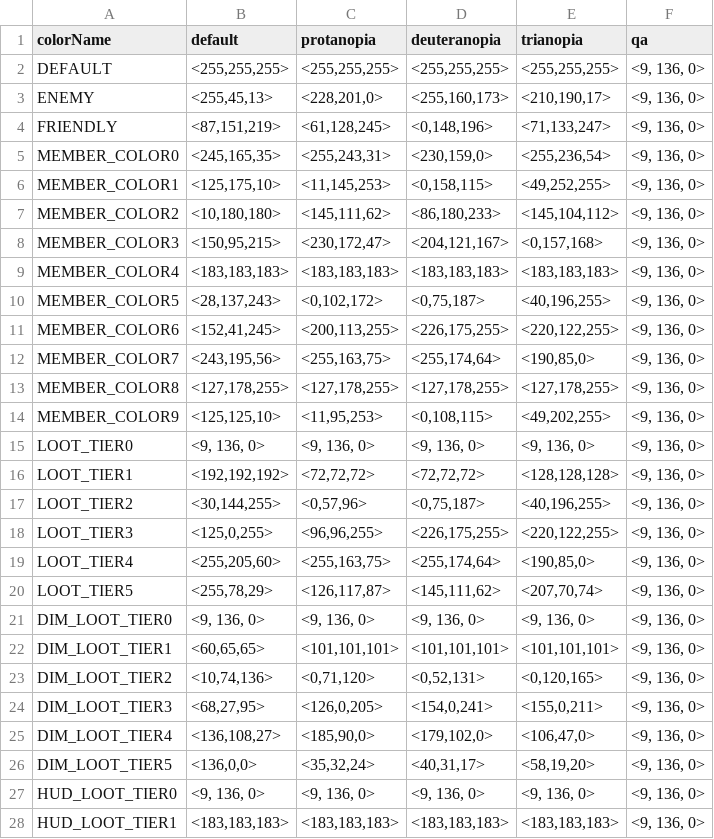
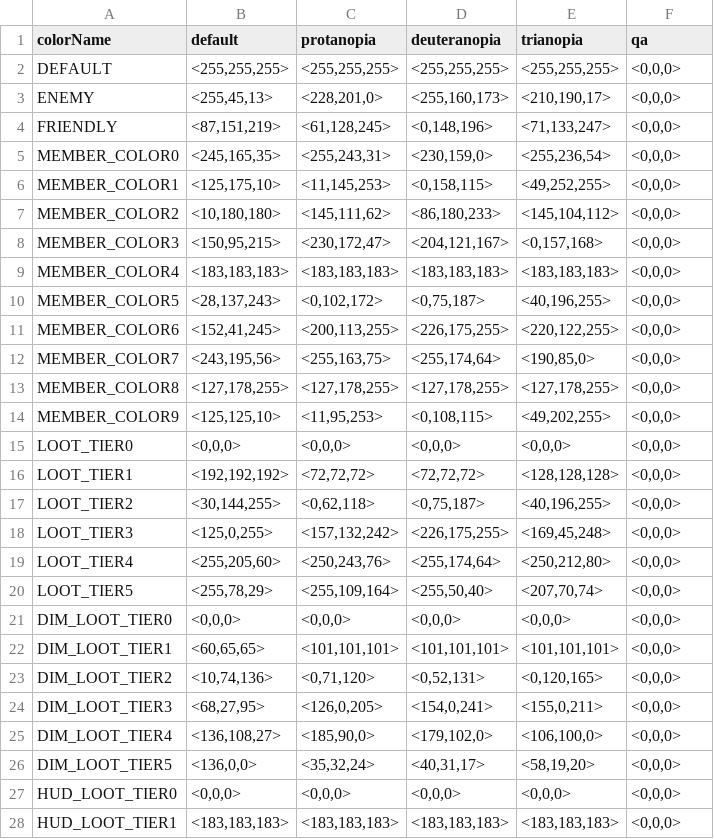
Before and after one commit to CafeFPS/r5_flowstate_rpak, a CSV file: assets/datatable/colorpalette_table.csv, drawn as a sheet; only a part is shown; the diff covers the shown part only.

```diff
--- a/assets/datatable/colorpalette_table.csv
+++ b/assets/datatable/colorpalette_table.csv
@@ -1,28 +1,28 @@
 "colorName","default","protanopia","deuteranopia","trianopia","qa"
-"DEFAULT","<255,255,255>","<255,255,255>","<255,255,255>","<255,255,255>","<9, 136, 0>"
-"ENEMY","<255,45,13>","<228,201,0>","<255,160,173>","<210,190,17>","<9, 136, 0>"
-"FRIENDLY","<87,151,219>","<61,128,245>","<0,148,196>","<71,133,247>","<9, 136, 0>"
-"MEMBER_COLOR0","<245,165,35>","<255,243,31>","<230,159,0>","<255,236,54>","<9, 136, 0>"
-"MEMBER_COLOR1","<125,175,10>","<11,145,253>","<0,158,115>","<49,252,255>","<9, 136, 0>"
-"MEMBER_COLOR2","<10,180,180>","<145,111,62>","<86,180,233>","<145,104,112>","<9, 136, 0>"
-"MEMBER_COLOR3","<150,95,215>","<230,172,47>","<204,121,167>","<0,157,168>","<9, 136, 0>"
-"MEMBER_COLOR4","<183,183,183>","<183,183,183>","<183,183,183>","<183,183,183>","<9, 136, 0>"
-"MEMBER_COLOR5","<28,137,243>","<0,102,172>","<0,75,187>","<40,196,255>","<9, 136, 0>"
-"MEMBER_COLOR6","<152,41,245>","<200,113,255>","<226,175,255>","<220,122,255>","<9, 136, 0>"
-"MEMBER_COLOR7","<243,195,56>","<255,163,75>","<255,174,64>","<190,85,0>","<9, 136, 0>"
-"MEMBER_COLOR8","<127,178,255>","<127,178,255>","<127,178,255>","<127,178,255>","<9, 136, 0>"
-"MEMBER_COLOR9","<125,125,10>","<11,95,253>","<0,108,115>","<49,202,255>","<9, 136, 0>"
-"LOOT_TIER0","<9, 136, 0>","<9, 136, 0>","<9, 136, 0>","<9, 136, 0>","<9, 136, 0>"
-"LOOT_TIER1","<192,192,192>","<72,72,72>","<72,72,72>","<128,128,128>","<9, 136, 0>"
-"LOOT_TIER2","<30,144,255>","<0,57,96>","<0,75,187>","<40,196,255>","<9, 136, 0>"
-"LOOT_TIER3","<125,0,255>","<96,96,255>","<226,175,255>","<220,122,255>","<9, 136, 0>"
-"LOOT_TIER4","<255,205,60>","<255,163,75>","<255,174,64>","<190,85,0>","<9, 136, 0>"
-"LOOT_TIER5","<255,78,29>","<126,117,87>","<145,111,62>","<207,70,74>","<9, 136, 0>"
-"DIM_LOOT_TIER0","<9, 136, 0>","<9, 136, 0>","<9, 136, 0>","<9, 136, 0>","<9, 136, 0>"
-"DIM_LOOT_TIER1","<60,65,65>","<101,101,101>","<101,101,101>","<101,101,101>","<9, 136, 0>"
-"DIM_LOOT_TIER2","<10,74,136>","<0,71,120>","<0,52,131>","<0,120,165>","<9, 136, 0>"
-"DIM_LOOT_TIER3","<68,27,95>","<126,0,205>","<154,0,241>","<155,0,211>","<9, 136, 0>"
-"DIM_LOOT_TIER4","<136,108,27>","<185,90,0>","<179,102,0>","<106,47,0>","<9, 136, 0>"
-"DIM_LOOT_TIER5","<136,0,0>","<35,32,24>","<40,31,17>","<58,19,20>","<9, 136, 0>"
-"HUD_LOOT_TIER0","<9, 136, 0>","<9, 136, 0>","<9, 136, 0>","<9, 136, 0>","<9, 136, 0>"
-"HUD_LOOT_TIER1","<183,183,183>","<183,183,183>","<183,183,183>","<183,183,183>","<9, 136, 0>"
+"DEFAULT","<255,255,255>","<255,255,255>","<255,255,255>","<255,255,255>","<0,0,0>"
+"ENEMY","<255,45,13>","<228,201,0>","<255,160,173>","<210,190,17>","<0,0,0>"
+"FRIENDLY","<87,151,219>","<61,128,245>","<0,148,196>","<71,133,247>","<0,0,0>"
+"MEMBER_COLOR0","<245,165,35>","<255,243,31>","<230,159,0>","<255,236,54>","<0,0,0>"
+"MEMBER_COLOR1","<125,175,10>","<11,145,253>","<0,158,115>","<49,252,255>","<0,0,0>"
+"MEMBER_COLOR2","<10,180,180>","<145,111,62>","<86,180,233>","<145,104,112>","<0,0,0>"
+"MEMBER_COLOR3","<150,95,215>","<230,172,47>","<204,121,167>","<0,157,168>","<0,0,0>"
+"MEMBER_COLOR4","<183,183,183>","<183,183,183>","<183,183,183>","<183,183,183>","<0,0,0>"
+"MEMBER_COLOR5","<28,137,243>","<0,102,172>","<0,75,187>","<40,196,255>","<0,0,0>"
+"MEMBER_COLOR6","<152,41,245>","<200,113,255>","<226,175,255>","<220,122,255>","<0,0,0>"
+"MEMBER_COLOR7","<243,195,56>","<255,163,75>","<255,174,64>","<190,85,0>","<0,0,0>"
+"MEMBER_COLOR8","<127,178,255>","<127,178,255>","<127,178,255>","<127,178,255>","<0,0,0>"
+"MEMBER_COLOR9","<125,125,10>","<11,95,253>","<0,108,115>","<49,202,255>","<0,0,0>"
+"LOOT_TIER0","<0,0,0>","<0,0,0>","<0,0,0>","<0,0,0>","<0,0,0>"
+"LOOT_TIER1","<192,192,192>","<72,72,72>","<72,72,72>","<128,128,128>","<0,0,0>"
+"LOOT_TIER2","<30,144,255>","<0,62,118>","<0,75,187>","<40,196,255>","<0,0,0>"
+"LOOT_TIER3","<125,0,255>","<157,132,242>","<226,175,255>","<169,45,248>","<0,0,0>"
+"LOOT_TIER4","<255,205,60>","<250,243,76>","<255,174,64>","<250,212,80>","<0,0,0>"
+"LOOT_TIER5","<255,78,29>","<255,109,164>","<255,50,40>","<207,70,74>","<0,0,0>"
+"DIM_LOOT_TIER0","<0,0,0>","<0,0,0>","<0,0,0>","<0,0,0>","<0,0,0>"
+"DIM_LOOT_TIER1","<60,65,65>","<101,101,101>","<101,101,101>","<101,101,101>","<0,0,0>"
+"DIM_LOOT_TIER2","<10,74,136>","<0,71,120>","<0,52,131>","<0,120,165>","<0,0,0>"
+"DIM_LOOT_TIER3","<68,27,95>","<126,0,205>","<154,0,241>","<155,0,211>","<0,0,0>"
+"DIM_LOOT_TIER4","<136,108,27>","<185,90,0>","<179,102,0>","<106,100,0>","<0,0,0>"
+"DIM_LOOT_TIER5","<136,0,0>","<35,32,24>","<40,31,17>","<58,19,20>","<0,0,0>"
+"HUD_LOOT_TIER0","<0,0,0>","<0,0,0>","<0,0,0>","<0,0,0>","<0,0,0>"
+"HUD_LOOT_TIER1","<183,183,183>","<183,183,183>","<183,183,183>","<183,183,183>","<0,0,0>"
```
Also changed, not shown: 86 edited cells elsewhere in this file, assets/datatable/flowstate_all_new_groups.csv, assets/datatable/flowstate_weapon_attachment_data_old.csv, 2 other files.
